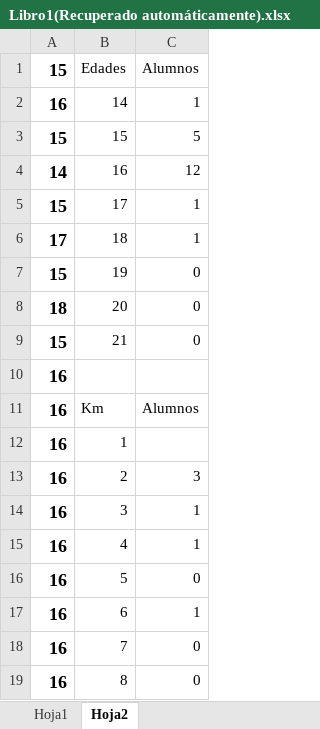
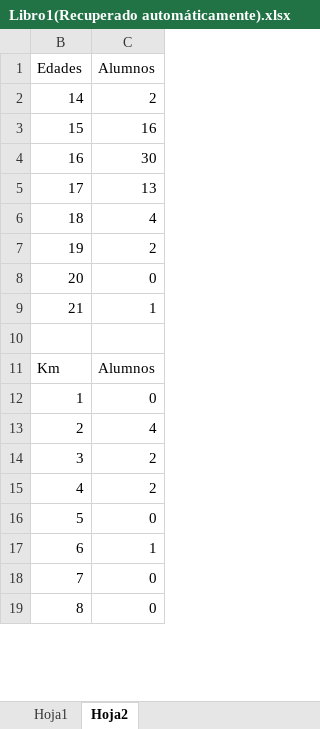
Before and after one commit to RobiPaya/Algoritmos, an Excel workbook: proyecto 2parcial.py/Libro1(Recuperado automáticamente).xlsx, sheet Hoja2, drawn as a sheet; only a part is shown; values as stored, in another font and other column widths than the file's, no borders; charts and pictures not drawn; removed rows and columns are numbered as before the commit, all else as after; the diff covers the shown part only; the diff names each change by its address in the sheet, - before the commit and + after, or states it on an @@ line.

```diff
--- a/proyecto 2parcial.py/Libro1(Recuperado automáticamente).xlsx (sheet Hoja2)
+++ b/proyecto 2parcial.py/Libro1(Recuperado automáticamente).xlsx (sheet Hoja2)
@@ column A (15) hidden, rows 2-19: 16 | 15 | 14 | 15 | 17 | 15 | 18 | 15 | 16 | 16 | 16 | 16 | 16 | 16 | 16 | 16 | 16 | 16 @@
-C2 (Alumnos): 1
+C2 (Alumnos): 2
-C3 (Alumnos): 5
+C3 (Alumnos): 16
-C4 (Alumnos): 12
+C4 (Alumnos): 30
-C5 (Alumnos): 1
+C5 (Alumnos): 13
-C6 (Alumnos): 1
+C6 (Alumnos): 4
-C7 (Alumnos): 0
+C7 (Alumnos): 2
-C9 (Alumnos): 0
+C9 (Alumnos): 1
-C12 (Alumnos): (empty)
+C12 (Alumnos): 0
-C13 (Alumnos): 3
+C13 (Alumnos): 4
-C14:C15 (Alumnos): 1
+C14:C15 (Alumnos): 2
```
Also changed, not shown: 48 added rows elsewhere in this sheet, sheet Hoja1, hidden cells, charts or pictures.
